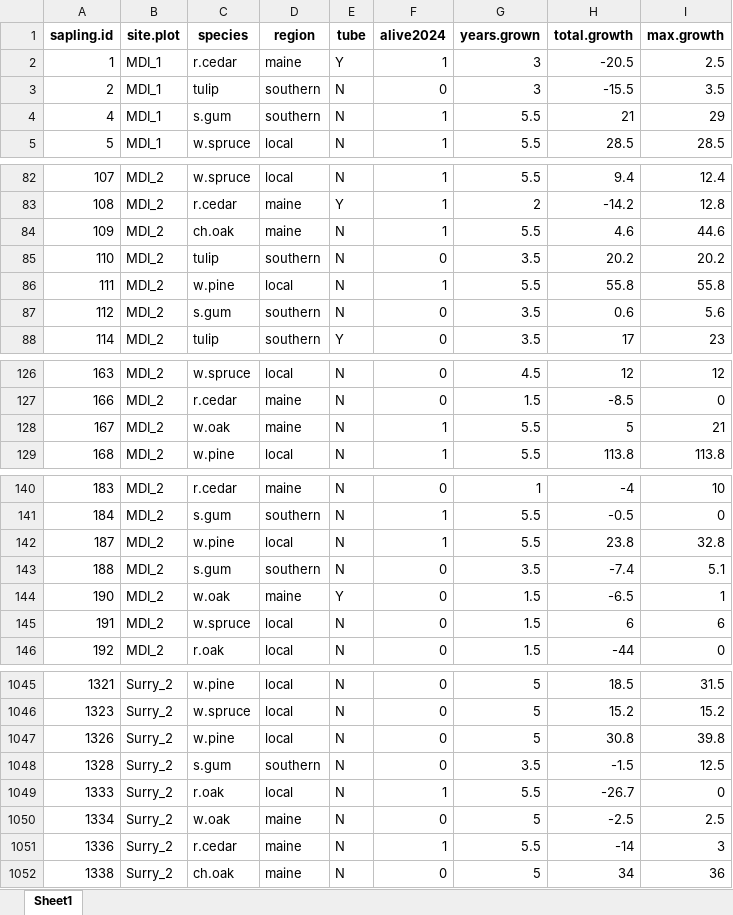
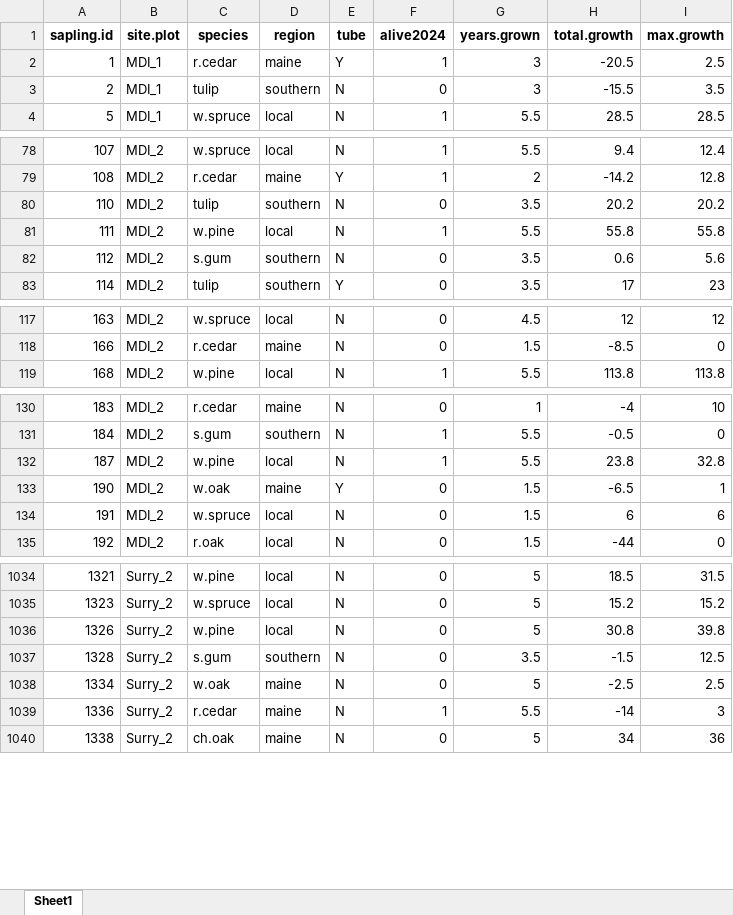
Before and after one commit to Kylelima21/future_forests_analysis_2025, an Excel workbook: data/finalformat.xlsx, sheet Sheet1, drawn as a sheet; only a part is shown, gaps mark what is left out; values as stored, in another font and other column widths than the file's, no borders; removed rows and columns are numbered as before the commit, all else as after; the diff covers the shown part only; the diff names each change by its address in the sheet, - before the commit and + after, or states it on an @@ line.

```diff
--- a/data/finalformat.xlsx (sheet Sheet1)
+++ b/data/finalformat.xlsx (sheet Sheet1)
-row 4: 4 | MDI_1 | s.gum | southern | N | 1 | 5.5 | 21 | 29
-row 84: 109 | MDI_2 | ch.oak | maine | N | 1 | 5.5 | 4.6 | 44.6
-row 128: 167 | MDI_2 | w.oak | maine | N | 1 | 5.5 | 5 | 21
-row 143: 188 | MDI_2 | s.gum | southern | N | 0 | 3.5 | -7.4 | 5.1
-row 1049: 1333 | Surry_2 | r.oak | local | N | 1 | 5.5 | -26.7 | 0
```
Also changed, not shown: 14 added rows, 9 removed rows and 26 edited cells elsewhere in this sheet, data/seedlings.xlsx, data/test.xlsx, 13 other files.
